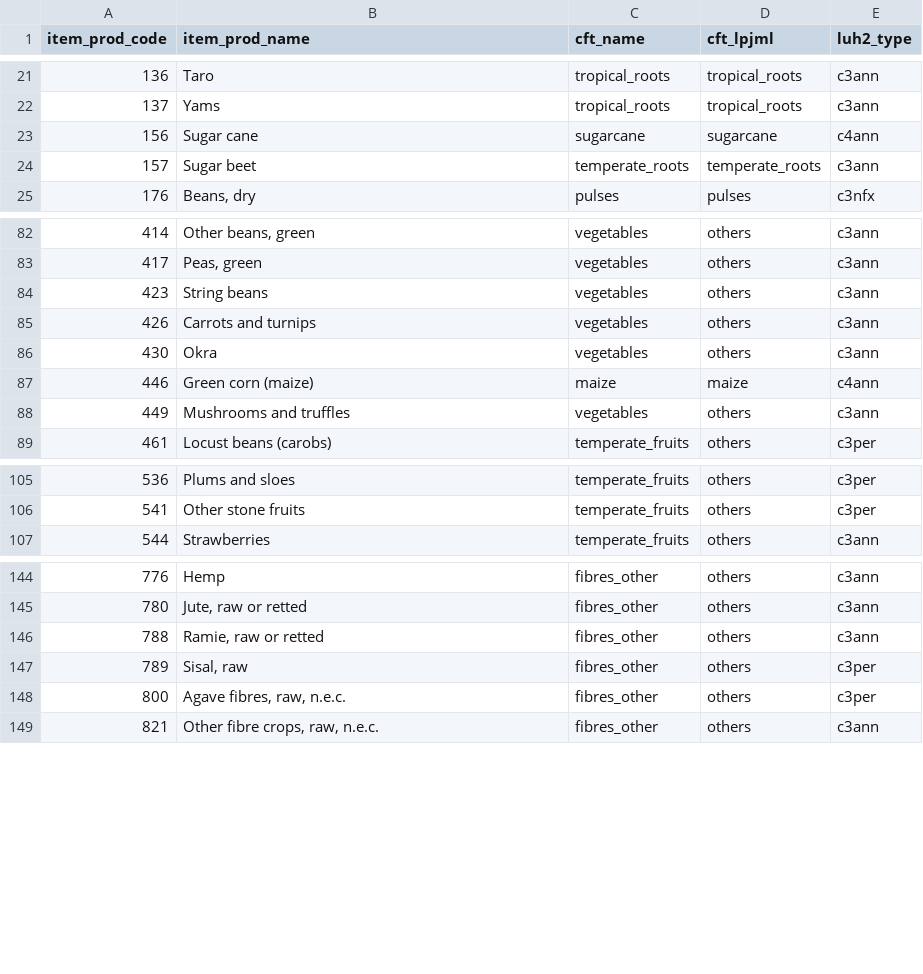
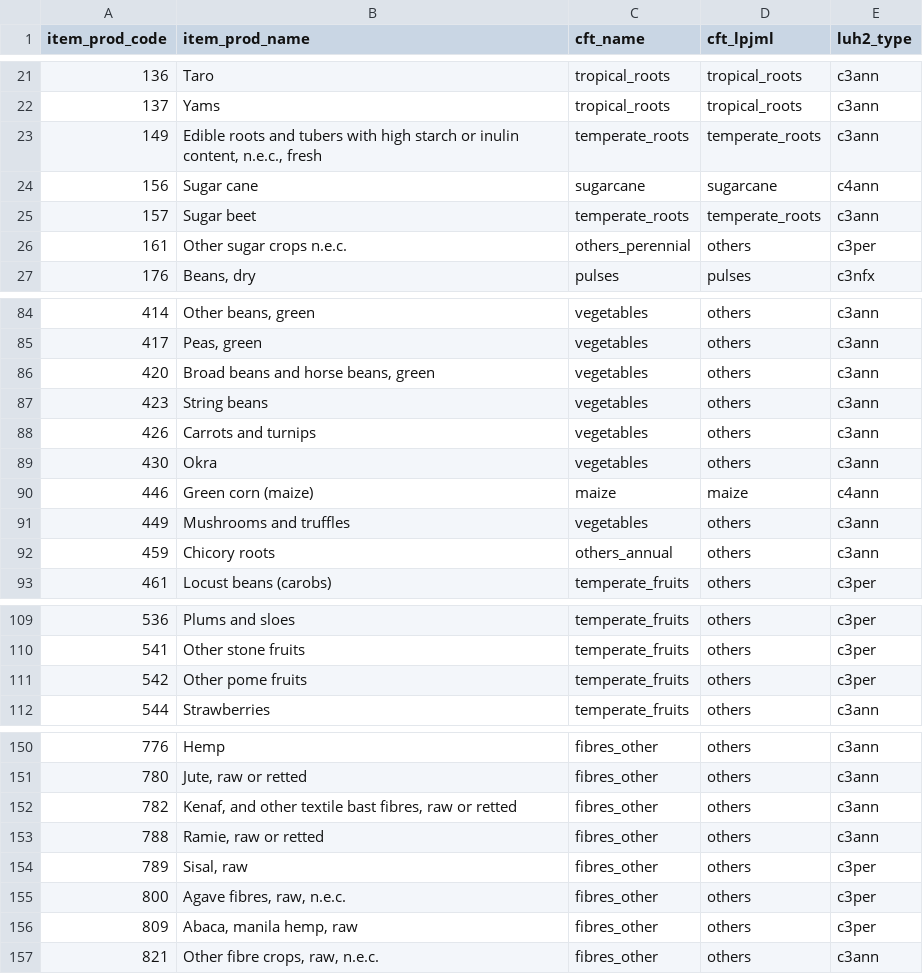
Before and after one commit to eduaguilera/whep, a CSV file: inst/extdata/cft_mapping.csv, drawn as a sheet; only a part is shown, gaps mark what is left out; the diff covers the shown part only.

```diff
--- a/inst/extdata/cft_mapping.csv
+++ b/inst/extdata/cft_mapping.csv
@@ -22,4 +22,6 @@
 137,"Yams","tropical_roots","tropical_roots","c3ann"
+149,"Edible roots and tubers with high starch or inulin content, n.e.c., fresh","temperate_roots","temperate_roots","c3ann"
 156,"Sugar cane","sugarcane","sugarcane","c4ann"
 157,"Sugar beet","temperate_roots","temperate_roots","c3ann"
+161,"Other sugar crops n.e.c.","others_perennial","others","c3per"
 176,"Beans, dry","pulses","pulses","c3nfx"
@@ -83,2 +85,3 @@
 417,"Peas, green","vegetables","others","c3ann"
+420,"Broad beans and horse beans, green","vegetables","others","c3ann"
 423,"String beans","vegetables","others","c3ann"
@@ -88,2 +91,3 @@
 449,"Mushrooms and truffles","vegetables","others","c3ann"
+459,"Chicory roots","others_annual","others","c3ann"
 461,"Locust beans (carobs)","temperate_fruits","others","c3per"
@@ -106,2 +110,3 @@
 541,"Other stone fruits","temperate_fruits","others","c3per"
+542,"Other pome fruits","temperate_fruits","others","c3per"
 544,"Strawberries","temperate_fruits","others","c3ann"
@@ -145,2 +151,3 @@
 780,"Jute, raw or retted","fibres_other","others","c3ann"
+782,"Kenaf, and other textile bast fibres, raw or retted","fibres_other","others","c3ann"
 788,"Ramie, raw or retted","fibres_other","others","c3ann"
@@ -148,2 +155,3 @@
 800,"Agave fibres, raw, n.e.c.","fibres_other","others","c3per"
+809,"Abaca, manila hemp, raw","fibres_other","others","c3per"
 821,"Other fibre crops, raw, n.e.c.","fibres_other","others","c3ann"
```
Also changed, not shown: 1 added row elsewhere in this file, inst/extdata/earthstat_mapping.csv, inst/extdata/regime_yield_crop_mapping.csv, 6 other files.
